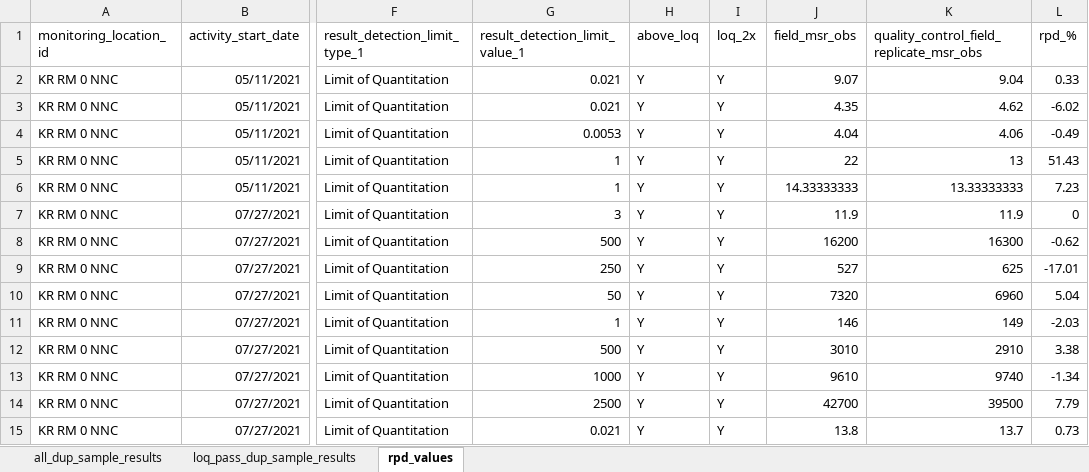
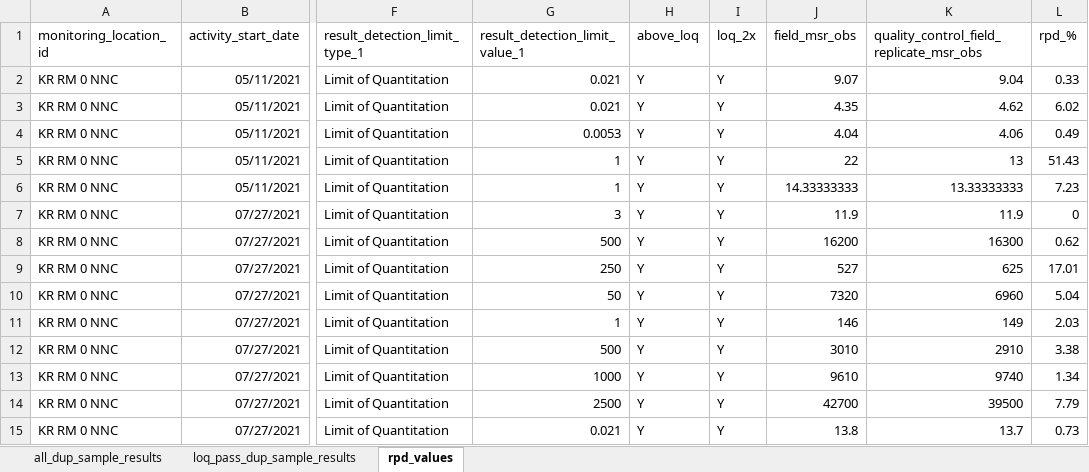
Before and after one commit to Kenai-Watershed-Forum/kenai-river-wqx-report, an Excel workbook: other/output/field_qa_qc_data/rpd_calcs_2021.xlsx, sheet rpd_values, drawn as a sheet; only a part is shown, gaps mark what is left out; values as stored, in another font and other column widths than the file's, no borders; the diff covers the shown part only; the diff names each change by its address in the sheet, - before the commit and + after, or states it on an @@ line.

```diff
--- a/other/output/field_qa_qc_data/rpd_calcs_2021.xlsx (sheet rpd_values)
+++ b/other/output/field_qa_qc_data/rpd_calcs_2021.xlsx (sheet rpd_values)
-L3 (rpd_%): -6.02
+L3 (rpd_%): 6.02
-L4 (rpd_%): -0.49
+L4 (rpd_%): 0.49
-L8 (rpd_%): -0.62
+L8 (rpd_%): 0.62
-L9 (rpd_%): -17.01
+L9 (rpd_%): 17.01
-L11 (rpd_%): -2.03
+L11 (rpd_%): 2.03
-L13 (rpd_%): -1.34
+L13 (rpd_%): 1.34
```
Also changed, not shown: 4 removed rows and 5 edited cells elsewhere in this sheet, sheet all_dup_sample_results, other/input/AQWMS/aqwms_qaqc/aqwms_qaqc_info.xlsx, other/input/AQWMS/sample_type_abbreviations.xlsx, 13 other files.
